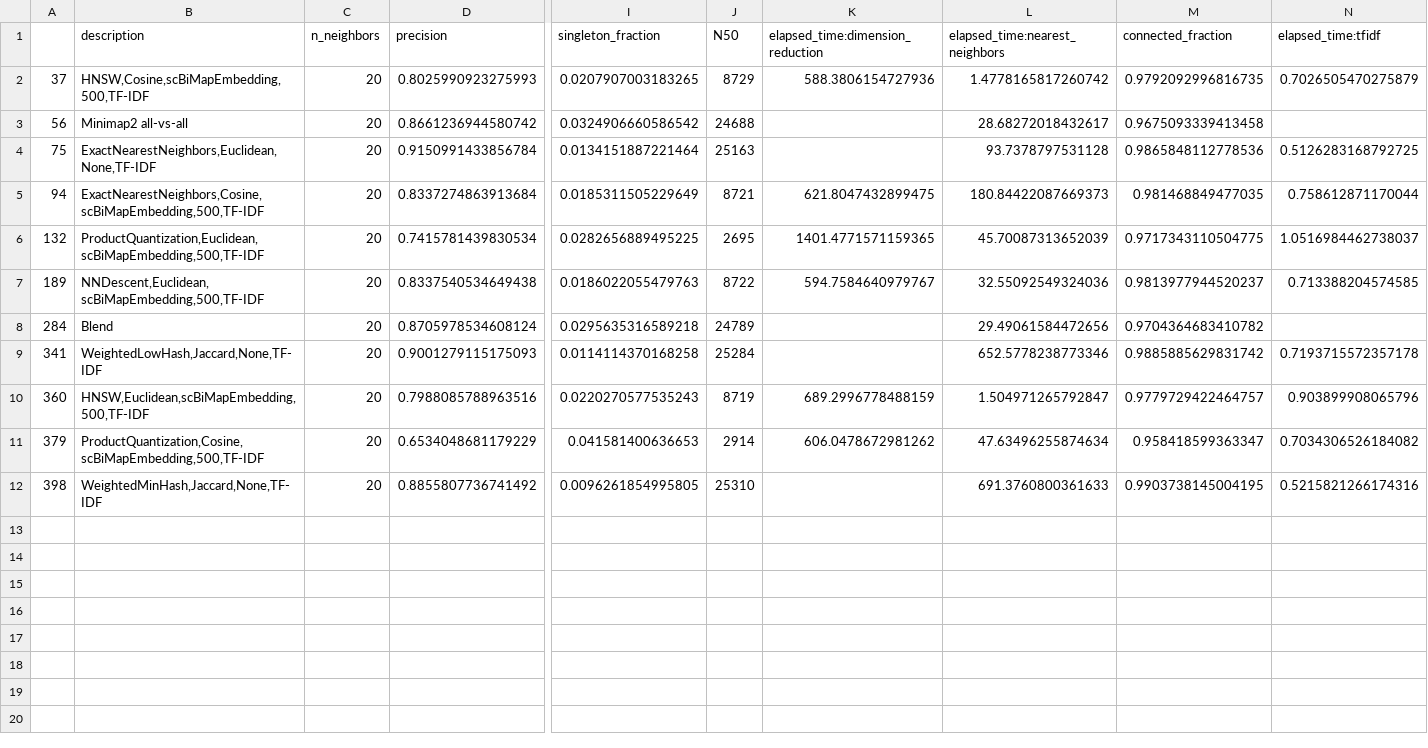
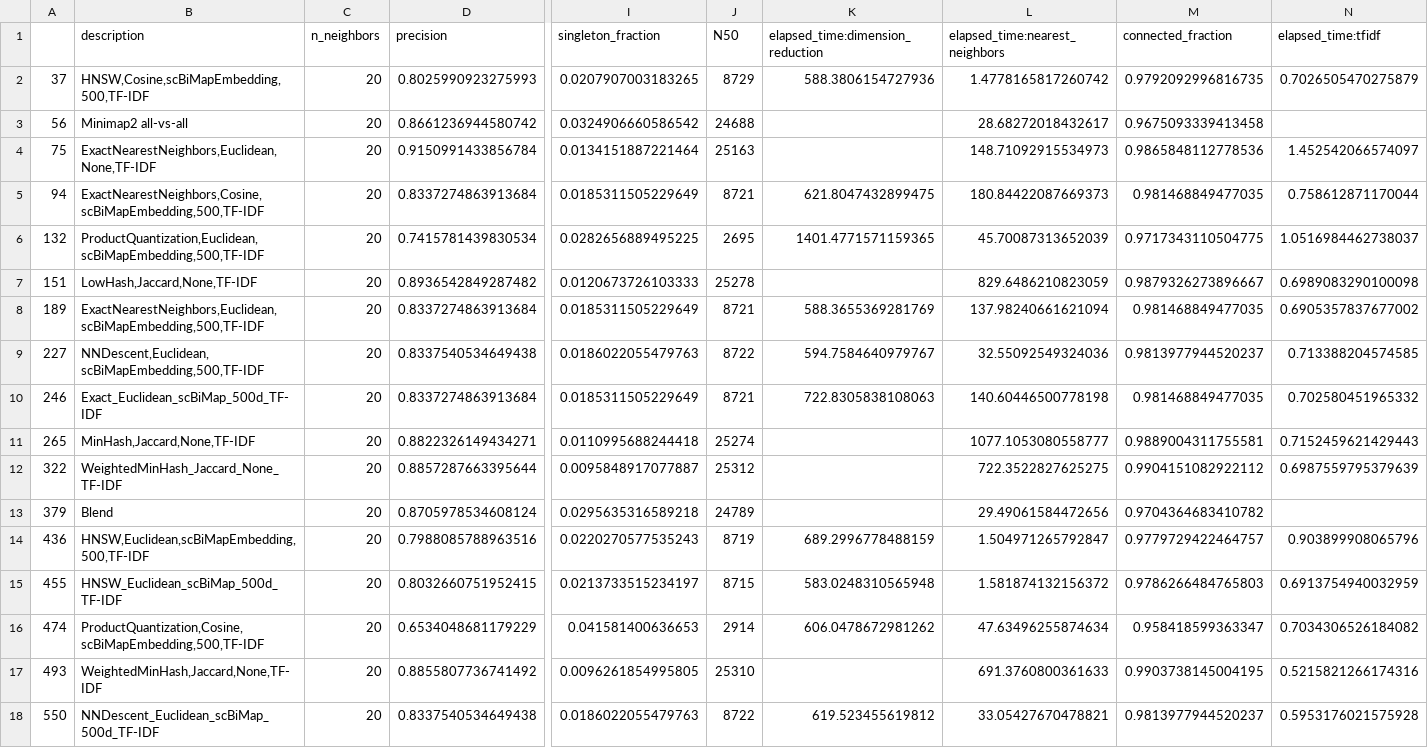
Before and after one commit to jzhang-dev/kNN-overlap-finder, a CSV file: time_df.csv, drawn as a sheet; only a part is shown, gaps mark what is left out; removed rows and columns are numbered as before the commit, all else as after; rows hold the shown columns only; the diff names each change by its address in the sheet, - before the commit and + after, or states it on an @@ line.

```diff
--- a/time_df.csv
+++ b/time_df.csv
-L4 (elapsed_time:nearest_neighbors): 93.7378797531128
+L4 (elapsed_time:nearest_neighbors): 148.71092915534973
-N4 (elapsed_time:tfidf): 0.5126283168792725
+N4 (elapsed_time:tfidf): 1.452542066574097
+row 7: 151 | LowHash,Jaccard,None,TF-IDF | 20 | 0.8936542849287482 | 0.0120673726103333 | 25278 |  | 829.6486210823059 | 0.9879326273896667 | 0.6989083290100098
+row 8: 189 | ExactNearestNeighbors,Euclidean,scBiMapEmbedding,500,TF-IDF | 20 | 0.8337274863913684 | 0.0185311505229649 | 8721 | 588.3655369281769 | 137.98240661621094 | 0.981468849477035 | 0.6905357837677002
-A9: 189
+A9: 227
+row 10: 246 | Exact_Euclidean_scBiMap_500d_TF-IDF | 20 | 0.8337274863913684 | 0.0185311505229649 | 8721 | 722.8305838108063 | 140.60446500778198 | 0.981468849477035 | 0.702580451965332
+row 11: 265 | MinHash,Jaccard,None,TF-IDF | 20 | 0.8822326149434271 | 0.0110995688244418 | 25274 |  | 1077.1053080558777 | 0.9889004311755581 | 0.7152459621429443
+row 12: 322 | WeightedMinHash_Jaccard_None_TF-IDF | 20 | 0.8857287663395644 | 0.0095848917077887 | 25312 |  | 722.3522827625275 | 0.9904151082922112 | 0.6987559795379639
-A13: 284
+A13: 379
-row 9: 341 | WeightedLowHash,Jaccard,None,TF-IDF | 20 | 0.9001279115175093 | 0.0114114370168258 | 25284 |  | 652.5778238773346 | 0.9885885629831742 | 0.7193715572357178
-A14: 360
+A14: 436
+row 15: 455 | HNSW_Euclidean_scBiMap_500d_TF-IDF | 20 | 0.8032660751952415 | 0.0213733515234197 | 8715 | 583.0248310565948 | 1.581874132156372 | 0.9786266484765803 | 0.6913754940032959
-A16: 379
+A16: 474
-A17: 398
+A17: 493
+row 18: 550 | NNDescent_Euclidean_scBiMap_500d_TF-IDF | 20 | 0.8337540534649438 | 0.0186022055479763 | 8722 | 619.523455619812 | 33.05427670478821 | 0.9813977944520237 | 0.5953176021575928
```
Also changed, not shown: 8 other files.
